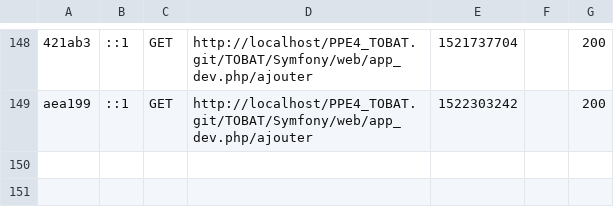
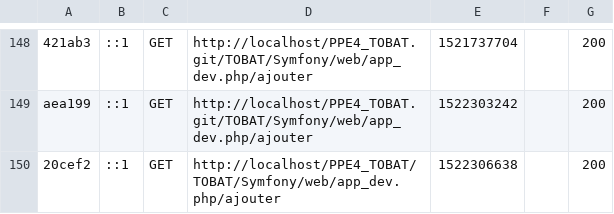
Before and after one commit to Corwin97/PPE4_TOBAT, a CSV file: TOBAT/Symfony/var/cache/dev/profiler/index.csv, drawn as a sheet; only a part is shown, gaps mark what is left out; the diff names each change by its address in the sheet, - before the commit and + after, or states it on an @@ line.

```diff
--- a/TOBAT/Symfony/var/cache/dev/profiler/index.csv
+++ b/TOBAT/Symfony/var/cache/dev/profiler/index.csv
+row 150: 20cef2 | ::1 | GET | http://localhost/PPE4_TOBAT/TOBAT/Symfony/web/app_dev.php/ajouter | 1522306638 |  | 200
```
Also changed, not shown: 8 other files.
